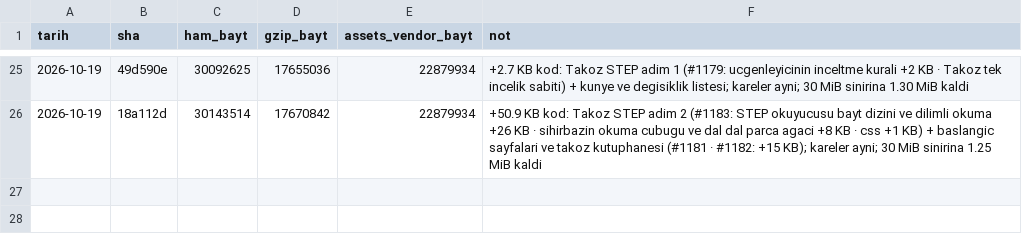
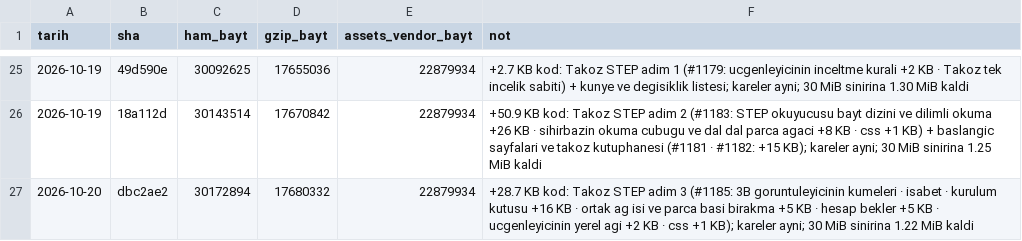
Before and after one commit to kaydgn/MFSim, a CSV file: docs/olcum/boyut.csv, drawn as a sheet; only a part is shown, gaps mark what is left out; the diff names each change by its address in the sheet, - before the commit and + after, or states it on an @@ line.

```diff
--- a/docs/olcum/boyut.csv
+++ b/docs/olcum/boyut.csv
+row 27: 2026-10-20 | dbc2ae2 | 30172894 | 17680332 | 22879934 | +28.7 KB kod: Takoz STEP adim 3 (#1185: 3B goruntuleyicinin kumeleri · isabet · kurulum kutusu +16 KB · ortak ag isi ve parca basi birakma +5 KB · hesap bekler +5 KB · ucgenleyicinin yerel agi +2 KB · css +1 KB); kareler ayni; 30 MiB sinirina 1.22 MiB kaldi
```
